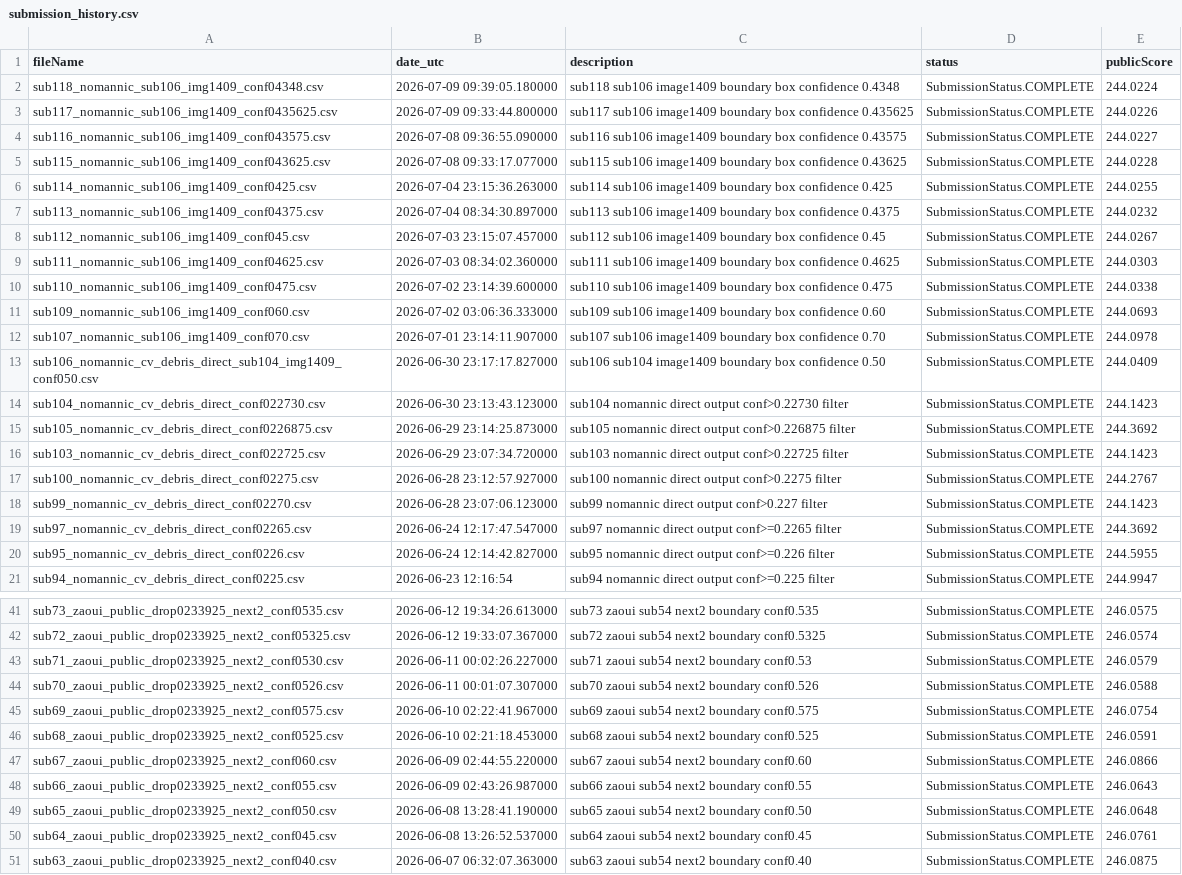
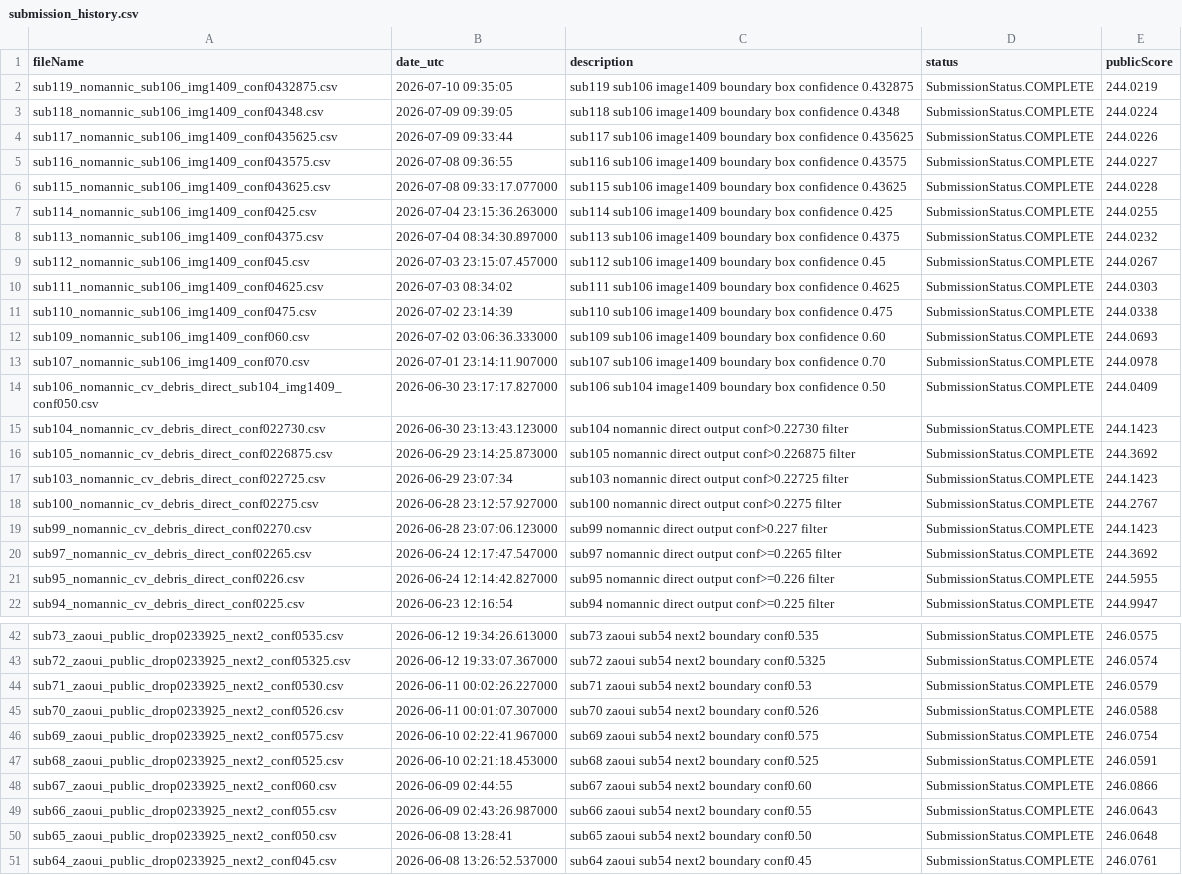
Before and after one commit to Beiciccc/neural-debris-removal-experiments, a CSV file: records/submission_history.csv, drawn as a sheet; only a part is shown, gaps mark what is left out; the diff covers the shown part only.

Commit message:
Update experiment records

```diff
--- a/records/submission_history.csv
+++ b/records/submission_history.csv
@@ -1,5 +1,6 @@
 fileName,date_utc,description,status,publicScore
-sub118_nomannic_sub106_img1409_conf04348.csv,2026-07-09 09:39:05.180000,sub118 sub106 image1409 boundary box confidence 0.4348,SubmissionStatus.COMPLETE,244.0224
-sub117_nomannic_sub106_img1409_conf0435625.csv,2026-07-09 09:33:44.800000,sub117 sub106 image1409 boundary box confidence 0.435625,SubmissionStatus.COMPLETE,244.0226
-sub116_nomannic_sub106_img1409_conf043575.csv,2026-07-08 09:36:55.090000,sub116 sub106 image1409 boundary box confidence 0.43575,SubmissionStatus.COMPLETE,244.0227
+sub119_nomannic_sub106_img1409_conf0432875.csv,2026-07-10 09:35:05,sub119 sub106 image1409 boundary box confidence 0.432875,SubmissionStatus.COMPLETE,244.0219
+sub118_nomannic_sub106_img1409_conf04348.csv,2026-07-09 09:39:05,sub118 sub106 image1409 boundary box confidence 0.4348,SubmissionStatus.COMPLETE,244.0224
+sub117_nomannic_sub106_img1409_conf0435625.csv,2026-07-09 09:33:44,sub117 sub106 image1409 boundary box confidence 0.435625,SubmissionStatus.COMPLETE,244.0226
+sub116_nomannic_sub106_img1409_conf043575.csv,2026-07-08 09:36:55,sub116 sub106 image1409 boundary box confidence 0.43575,SubmissionStatus.COMPLETE,244.0227
 sub115_nomannic_sub106_img1409_conf043625.csv,2026-07-08 09:33:17.077000,sub115 sub106 image1409 boundary box confidence 0.43625,SubmissionStatus.COMPLETE,244.0228
@@ -8,4 +9,4 @@ sub113_nomannic_sub106_img1409_conf04375.csv,2026-07-04 08:34:30.897000,sub113 s
 sub112_nomannic_sub106_img1409_conf045.csv,2026-07-03 23:15:07.457000,sub112 sub106 image1409 boundary box confidence 0.45,SubmissionStatus.COMPLETE,244.0267
-sub111_nomannic_sub106_img1409_conf04625.csv,2026-07-03 08:34:02.360000,sub111 sub106 image1409 boundary box confidence 0.4625,SubmissionStatus.COMPLETE,244.0303
-sub110_nomannic_sub106_img1409_conf0475.csv,2026-07-02 23:14:39.600000,sub110 sub106 image1409 boundary box confidence 0.475,SubmissionStatus.COMPLETE,244.0338
+sub111_nomannic_sub106_img1409_conf04625.csv,2026-07-03 08:34:02,sub111 sub106 image1409 boundary box confidence 0.4625,SubmissionStatus.COMPLETE,244.0303
+sub110_nomannic_sub106_img1409_conf0475.csv,2026-07-02 23:14:39,sub110 sub106 image1409 boundary box confidence 0.475,SubmissionStatus.COMPLETE,244.0338
 sub109_nomannic_sub106_img1409_conf060.csv,2026-07-02 03:06:36.333000,sub109 sub106 image1409 boundary box confidence 0.60,SubmissionStatus.COMPLETE,244.0693
@@ -15,3 +16,3 @@ sub104_nomannic_cv_debris_direct_conf022730.csv,2026-06-30 23:13:43.123000,sub10
 sub105_nomannic_cv_debris_direct_conf0226875.csv,2026-06-29 23:14:25.873000,sub105 nomannic direct output conf>0.226875 filter,SubmissionStatus.COMPLETE,244.3692
-sub103_nomannic_cv_debris_direct_conf022725.csv,2026-06-29 23:07:34.720000,sub103 nomannic direct output conf>0.22725 filter,SubmissionStatus.COMPLETE,244.1423
+sub103_nomannic_cv_debris_direct_conf022725.csv,2026-06-29 23:07:34,sub103 nomannic direct output conf>0.22725 filter,SubmissionStatus.COMPLETE,244.1423
 sub100_nomannic_cv_debris_direct_conf02275.csv,2026-06-28 23:12:57.927000,sub100 nomannic direct output conf>0.2275 filter,SubmissionStatus.COMPLETE,244.2767
@@ -46,6 +47,5 @@ sub69_zaoui_public_drop0233925_next2_conf0575.csv,2026-06-10 02:22:41.967000,sub
 sub68_zaoui_public_drop0233925_next2_conf0525.csv,2026-06-10 02:21:18.453000,sub68 zaoui sub54 next2 boundary conf0.525,SubmissionStatus.COMPLETE,246.0591
-sub67_zaoui_public_drop0233925_next2_conf060.csv,2026-06-09 02:44:55.220000,sub67 zaoui sub54 next2 boundary conf0.60,SubmissionStatus.COMPLETE,246.0866
+sub67_zaoui_public_drop0233925_next2_conf060.csv,2026-06-09 02:44:55,sub67 zaoui sub54 next2 boundary conf0.60,SubmissionStatus.COMPLETE,246.0866
 sub66_zaoui_public_drop0233925_next2_conf055.csv,2026-06-09 02:43:26.987000,sub66 zaoui sub54 next2 boundary conf0.55,SubmissionStatus.COMPLETE,246.0643
-sub65_zaoui_public_drop0233925_next2_conf050.csv,2026-06-08 13:28:41.190000,sub65 zaoui sub54 next2 boundary conf0.50,SubmissionStatus.COMPLETE,246.0648
+sub65_zaoui_public_drop0233925_next2_conf050.csv,2026-06-08 13:28:41,sub65 zaoui sub54 next2 boundary conf0.50,SubmissionStatus.COMPLETE,246.0648
 sub64_zaoui_public_drop0233925_next2_conf045.csv,2026-06-08 13:26:52.537000,sub64 zaoui sub54 next2 boundary conf0.45,SubmissionStatus.COMPLETE,246.0761
-sub63_zaoui_public_drop0233925_next2_conf040.csv,2026-06-07 06:32:07.363000,sub63 zaoui sub54 next2 boundary conf0.40,SubmissionStatus.COMPLETE,246.0875
```
Also changed, not shown: 5 edited cells elsewhere in this file, 2 other files.
